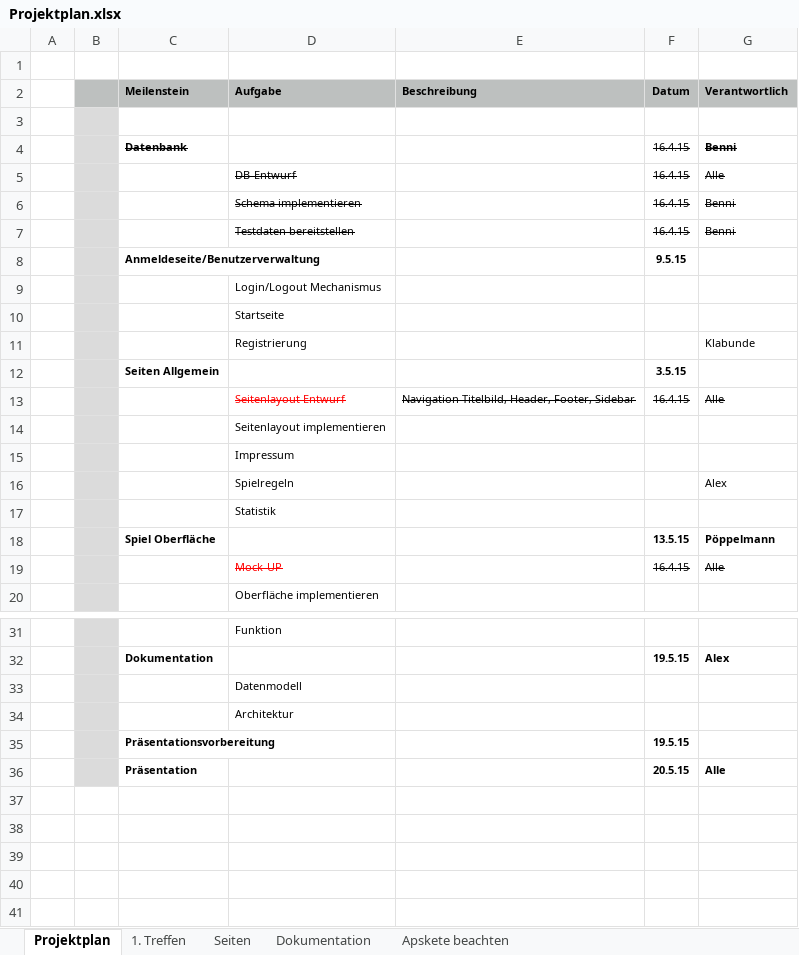
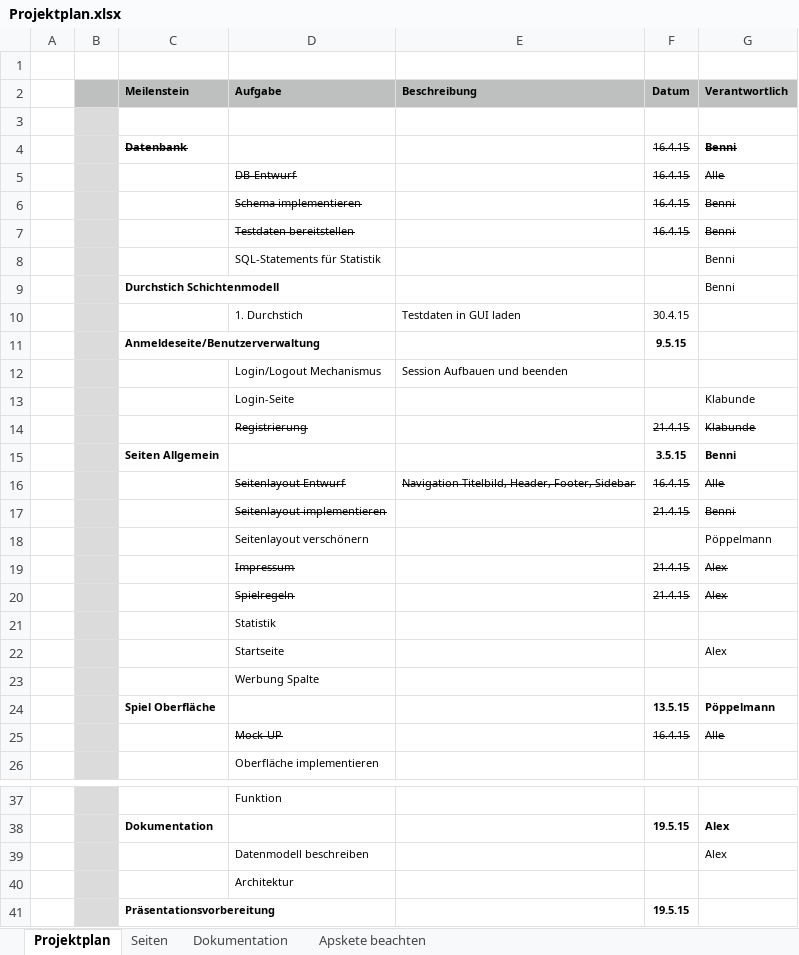
Before and after one commit to Gemba69/SchiffeVersenken, an Excel workbook: Organisation/Projektplan.xlsx, sheet Projektplan, drawn as a sheet; only a part is shown, gaps mark what is left out; the shorter side is filled out with more unchanged rows; values as stored, in another font and other column widths than the file's, no borders; removed rows and columns are numbered as before the commit, all else as after; the diff names each change by its address in the sheet, - before the commit and + after, or states it on an @@ line.

Commit message:
updated projectPlan

```diff
--- a/Organisation/Projektplan.xlsx (sheet Projektplan)
+++ b/Organisation/Projektplan.xlsx (sheet Projektplan)
-sheet tab: 1. Treffen
+row 8:  |  |  | SQL-Statements für Statistik |  |  | Benni
+row 9:  |  | Durchstich Schichtenmodell |  |  |  | Benni
+row 10:  |  |  | 1. Durchstich | Testdaten in GUI laden | 30.4.15
-E12 (Beschreibung): (empty)
+E12 (Beschreibung): Session Aufbauen und beenden
-row 10:  |  |  | Startseite
+row 13:  |  |  | Login-Seite |  |  | Klabunde
-D14 strikethrough: off
+D14 strikethrough: on
-F14 (Datum): (empty)
+F14 (Datum): 21.4.15
-G14 strikethrough: off
+G14 strikethrough: on
-G15 (Verantwortlich): (empty)
+G15 (Verantwortlich): Benni
-D16 text colour: #FF0000
+D16 text colour: black
-row 14:  |  |  | Seitenlayout implementieren
-row 15:  |  |  | Impressum
+row 17:  |  |  | Seitenlayout implementieren |  | 21.4.15 | Benni
+row 18:  |  |  | Seitenlayout verschönern |  |  | Pöppelmann
+row 19:  |  |  | Impressum |  | 21.4.15 | Alex
-D20 strikethrough: off
+D20 strikethrough: on
-F20 (Datum): (empty)
+F20 (Datum): 21.4.15
-G20 strikethrough: off
+G20 strikethrough: on
+row 22:  |  |  | Startseite |  |  | Alex
+row 23:  |  |  | Werbung Spalte
-D25 text colour: #FF0000
+D25 text colour: black
-row 33:  |  |  | Datenmodell
+row 39:  |  |  | Datenmodell beschreiben |  |  | Alex
```
